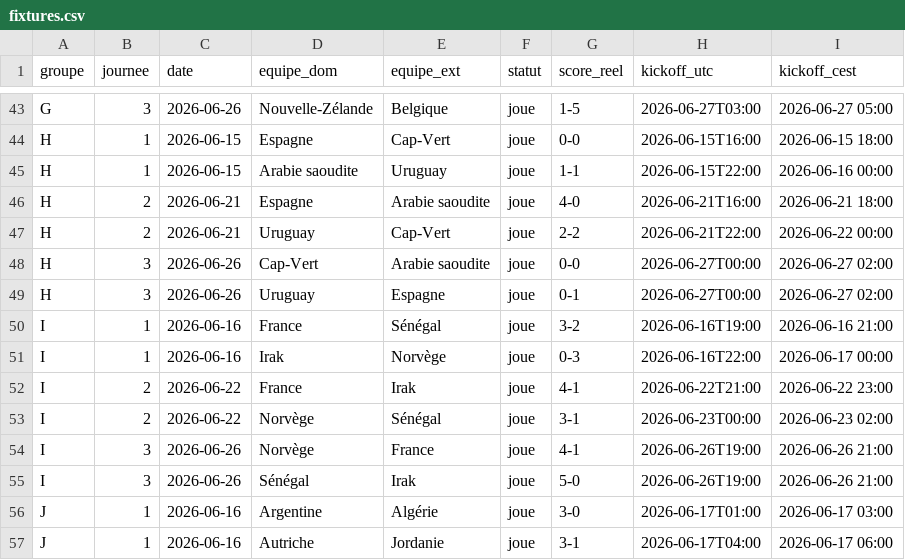
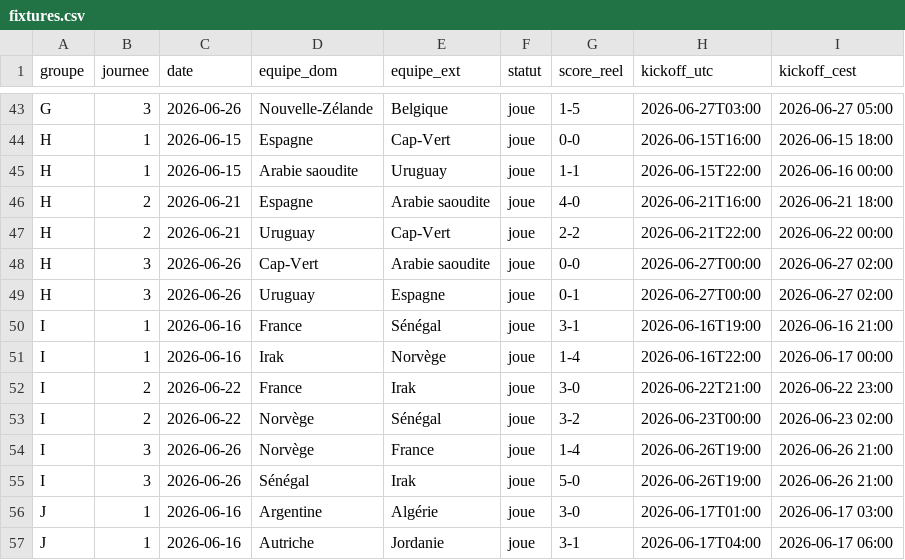
Before and after one commit to weber8thomas/mpp-pronos, a CSV file: data/fixtures.csv, drawn as a sheet; only a part is shown, gaps mark what is left out.

```diff
--- a/data/fixtures.csv
+++ b/data/fixtures.csv
@@ -49,7 +49,7 @@ H,3,2026-06-26,Cap-Vert,Arabie saoudite,joue,0-0,2026-06-27T00:00,2026-06-27 02:
 H,3,2026-06-26,Uruguay,Espagne,joue,0-1,2026-06-27T00:00,2026-06-27 02:00
-I,1,2026-06-16,France,Sénégal,joue,3-2,2026-06-16T19:00,2026-06-16 21:00
-I,1,2026-06-16,Irak,Norvège,joue,0-3,2026-06-16T22:00,2026-06-17 00:00
-I,2,2026-06-22,France,Irak,joue,4-1,2026-06-22T21:00,2026-06-22 23:00
-I,2,2026-06-22,Norvège,Sénégal,joue,3-1,2026-06-23T00:00,2026-06-23 02:00
-I,3,2026-06-26,Norvège,France,joue,4-1,2026-06-26T19:00,2026-06-26 21:00
+I,1,2026-06-16,France,Sénégal,joue,3-1,2026-06-16T19:00,2026-06-16 21:00
+I,1,2026-06-16,Irak,Norvège,joue,1-4,2026-06-16T22:00,2026-06-17 00:00
+I,2,2026-06-22,France,Irak,joue,3-0,2026-06-22T21:00,2026-06-22 23:00
+I,2,2026-06-22,Norvège,Sénégal,joue,3-2,2026-06-23T00:00,2026-06-23 02:00
+I,3,2026-06-26,Norvège,France,joue,1-4,2026-06-26T19:00,2026-06-26 21:00
 I,3,2026-06-26,Sénégal,Irak,joue,5-0,2026-06-26T19:00,2026-06-26 21:00
```
Also changed, not shown: data/elo_post_poule.csv, data/predictions.csv, 6 other files.
